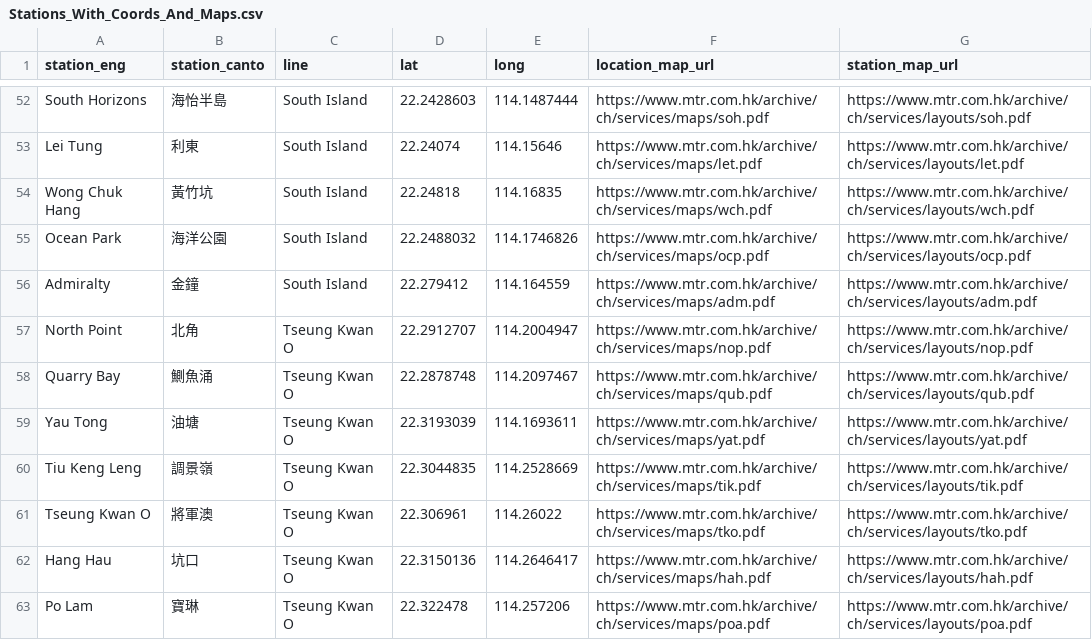
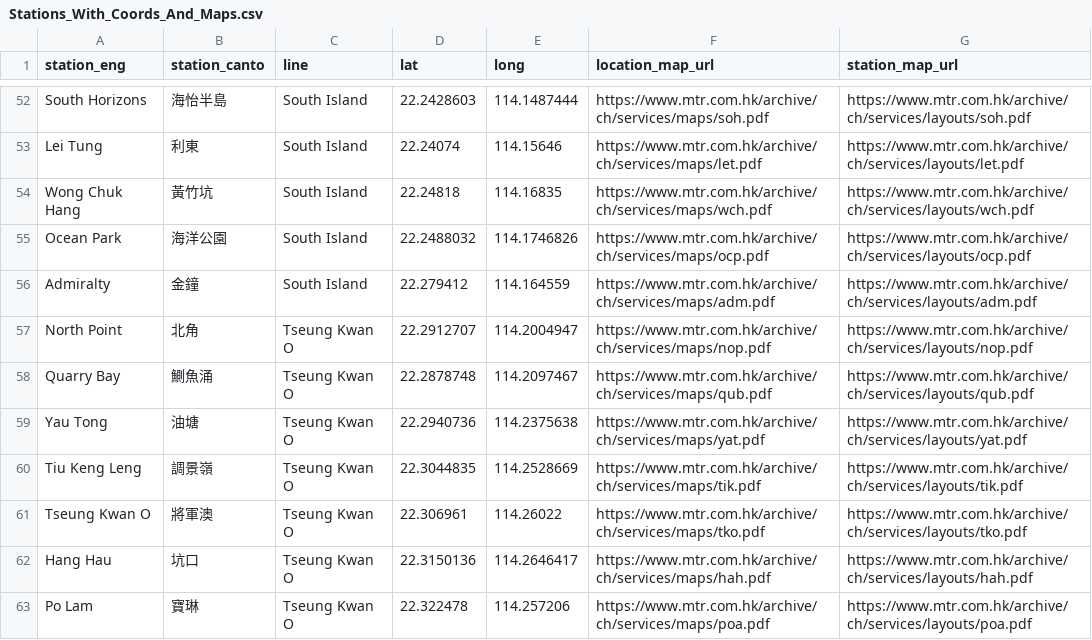
Before and after one commit to QuirkyCroissant/MTR_HongKong_InfoMining, a CSV file: Stations_With_Coords_And_Maps.csv, drawn as a sheet; only a part is shown, gaps mark what is left out; the diff covers the shown part only.

```diff
--- a/Stations_With_Coords_And_Maps.csv
+++ b/Stations_With_Coords_And_Maps.csv
@@ -58,3 +58,3 @@ North Point,北角,Tseung Kwan O,22.2912707,114.2004947,https://www.mtr.com.hk/a
 Quarry Bay,鰂魚涌,Tseung Kwan O,22.2878748,114.2097467,https://www.mtr.com.hk/archive/ch/services/maps/qub.pdf,https://www.mtr.com.hk/archive/ch/services/layouts/qub.pdf
-Yau Tong,油塘,Tseung Kwan O,22.3193039,114.1693611,https://www.mtr.com.hk/archive/ch/services/maps/yat.pdf,https://www.mtr.com.hk/archive/ch/services/layouts/yat.pdf
+Yau Tong,油塘,Tseung Kwan O,22.2940736,114.2375638,https://www.mtr.com.hk/archive/ch/services/maps/yat.pdf,https://www.mtr.com.hk/archive/ch/services/layouts/yat.pdf
 Tiu Keng Leng,調景嶺,Tseung Kwan O,22.3044835,114.2528669,https://www.mtr.com.hk/archive/ch/services/maps/tik.pdf,https://www.mtr.com.hk/archive/ch/services/layouts/tik.pdf
```
Also changed, not shown: 34 edited cells elsewhere in this file, 4 other files.
